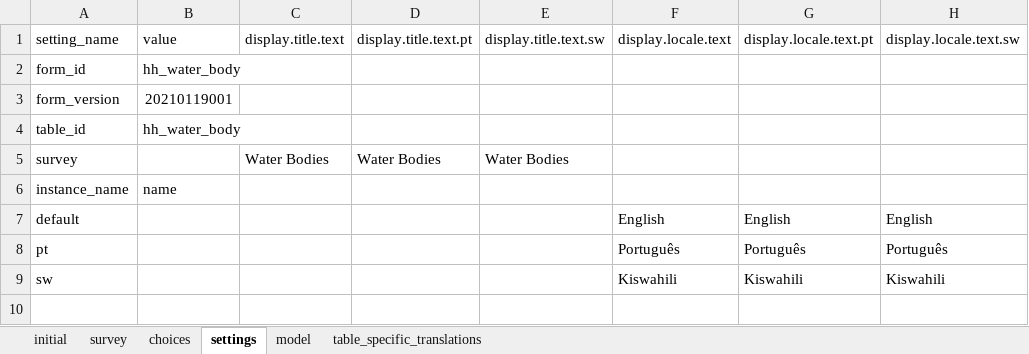
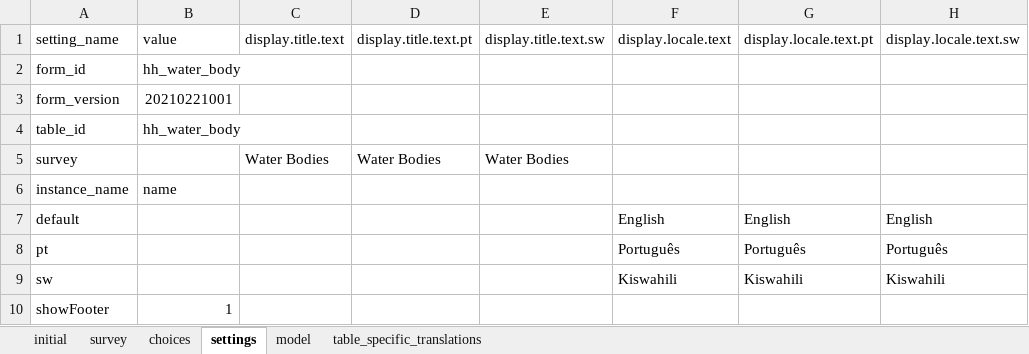
Before and after one commit to karoliscfd/bohemia, an Excel workbook: odkx/app/config/tables/hh_water_body/forms/hh_water_body/hh_water_body.xlsx, sheet settings, drawn as a sheet; values as stored, in another font and other column widths than the file's, no borders; the diff names each change by its address in the sheet, - before the commit and + after, or states it on an @@ line.

```diff
--- a/odkx/app/config/tables/hh_water_body/forms/hh_water_body/hh_water_body.xlsx (sheet settings)
+++ b/odkx/app/config/tables/hh_water_body/forms/hh_water_body/hh_water_body.xlsx (sheet settings)
-B3: 20210119001
+B3: 20210221001
+row 10: showFooter | 1
```
Also changed, not shown: odkx/app/config/tables/hh_member/forms/hh_member/hh_member.xlsx, odkx/app/config/tables/hh_member/forms/hh_member_absent/hh_member_absent.xlsx, 29 other files.
